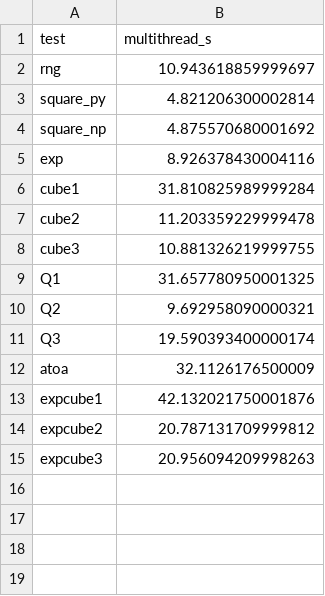
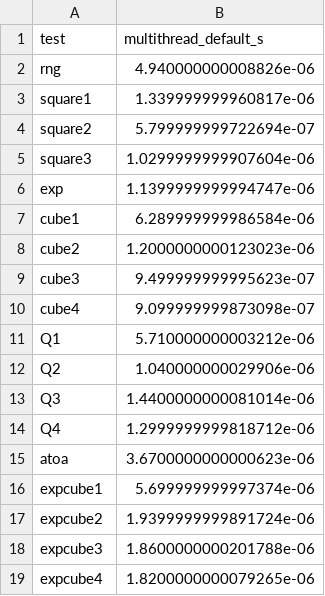
Before and after one commit to nateybear/parallel-racers, a CSV file: speed_comps/python/single_thread_test/interim/results_multi.csv, drawn as a sheet.

```diff
--- a/speed_comps/python/single_thread_test/interim/results_multi.csv
+++ b/speed_comps/python/single_thread_test/interim/results_multi.csv
@@ -1,15 +1,19 @@
-test,multithread_s
-rng,10.943618859999697
-square_py,4.821206300002814
-square_np,4.875570680001692
-exp,8.926378430004116
-cube1,31.810825989999284
-cube2,11.203359229999478
-cube3,10.881326219999755
-Q1,31.657780950001325
-Q2,9.692958090000321
-Q3,19.590393400000174
-atoa,32.1126176500009
-expcube1,42.132021750001876
-expcube2,20.787131709999812
-expcube3,20.956094209998263
+test,multithread_default_s
+rng,4.940000000008826e-06
+square1,1.339999999960817e-06
+square2,5.799999999722694e-07
+square3,1.0299999999907604e-06
+exp,1.1399999999994747e-06
+cube1,6.289999999986584e-06
+cube2,1.2000000000123023e-06
+cube3,9.499999999995623e-07
+cube4,9.099999999873098e-07
+Q1,5.710000000003212e-06
+Q2,1.040000000029906e-06
+Q3,1.4400000000081014e-06
+Q4,1.2999999999818712e-06
+atoa,3.6700000000000623e-06
+expcube1,5.699999999997374e-06
+expcube2,1.9399999999891724e-06
+expcube3,1.8600000000201788e-06
+expcube4,1.8200000000079265e-06
```
Also changed, not shown: speed_comps/python/single_thread_test/interim/results_multi_jit.csv, speed_comps/python/single_thread_test/interim/results_single.csv, 6 other files.
